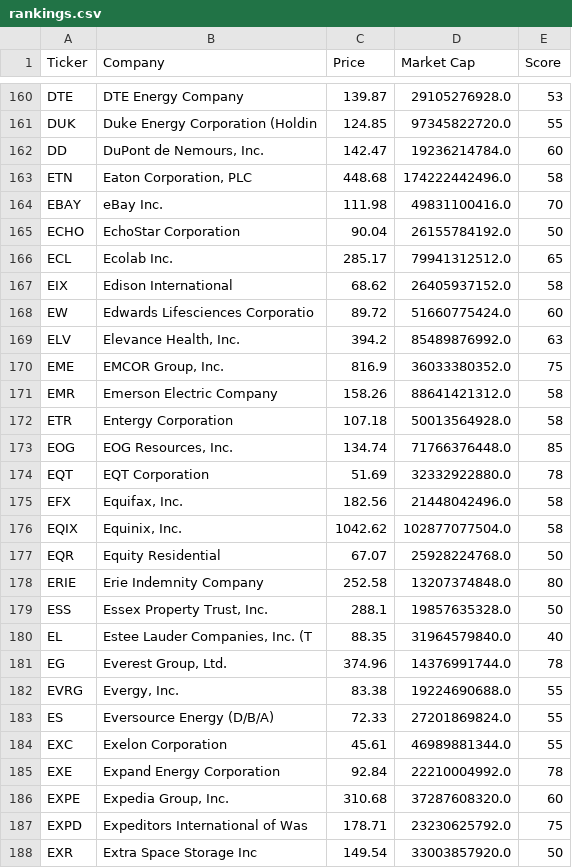
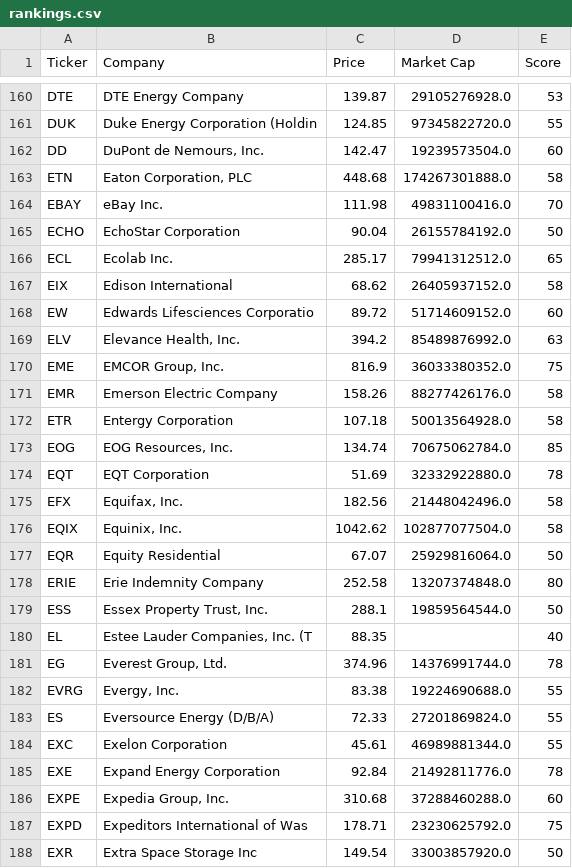
Before and after one commit to brandied1/investment-analyzer, a CSV file: rankings.csv, drawn as a sheet; only a part is shown, gaps mark what is left out; the diff covers the shown part only.

```diff
--- a/rankings.csv
+++ b/rankings.csv
@@ -161,4 +161,4 @@ DTE,DTE Energy Company,139.87,29105276928.0,53
 DUK,Duke Energy Corporation (Holdin,124.85,97345822720.0,55
-DD,"DuPont de Nemours, Inc.",142.47,19236214784.0,60
-ETN,"Eaton Corporation, PLC",448.68,174222442496.0,58
+DD,"DuPont de Nemours, Inc.",142.47,19239573504.0,60
+ETN,"Eaton Corporation, PLC",448.68,174267301888.0,58
 EBAY,eBay Inc.,111.98,49831100416.0,70
@@ -167,8 +167,8 @@ ECL,Ecolab Inc.,285.17,79941312512.0,65
 EIX,Edison International,68.62,26405937152.0,58
-EW,Edwards Lifesciences Corporatio,89.72,51660775424.0,60
+EW,Edwards Lifesciences Corporatio,89.72,51714609152.0,60
 ELV,"Elevance Health, Inc.",394.2,85489876992.0,63
 EME,"EMCOR Group, Inc.",816.9,36033380352.0,75
-EMR,Emerson Electric Company,158.26,88641421312.0,58
+EMR,Emerson Electric Company,158.26,88277426176.0,58
 ETR,Entergy Corporation,107.18,50013564928.0,58
-EOG,"EOG Resources, Inc.",134.74,71766376448.0,85
+EOG,"EOG Resources, Inc.",134.74,70675062784.0,85
 EQT,EQT Corporation,51.69,32332922880.0,78
@@ -176,6 +176,6 @@ EFX,"Equifax, Inc.",182.56,21448042496.0,58
 EQIX,"Equinix, Inc.",1042.62,102877077504.0,58
-EQR,Equity Residential,67.07,25928224768.0,50
+EQR,Equity Residential,67.07,25929816064.0,50
 ERIE,Erie Indemnity Company,252.58,13207374848.0,80
-ESS,"Essex Property Trust, Inc.",288.1,19857635328.0,50
-EL,"Estee Lauder Companies, Inc. (T",88.35,31964579840.0,40
+ESS,"Essex Property Trust, Inc.",288.1,19859564544.0,50
+EL,"Estee Lauder Companies, Inc. (T",88.35,,40
 EG,"Everest Group, Ltd.",374.96,14376991744.0,78
@@ -184,4 +184,4 @@ ES,Eversource Energy (D/B/A),72.33,27201869824.0,55
 EXC,Exelon Corporation,45.61,46989881344.0,55
-EXE,Expand Energy Corporation,92.84,22210004992.0,78
-EXPE,"Expedia Group, Inc.",310.68,37287608320.0,60
+EXE,Expand Energy Corporation,92.84,21492811776.0,78
+EXPE,"Expedia Group, Inc.",310.68,37288460288.0,60
 EXPD,Expeditors International of Was,178.71,23230625792.0,75
```
Also changed, not shown: 111 edited cells elsewhere in this file.
